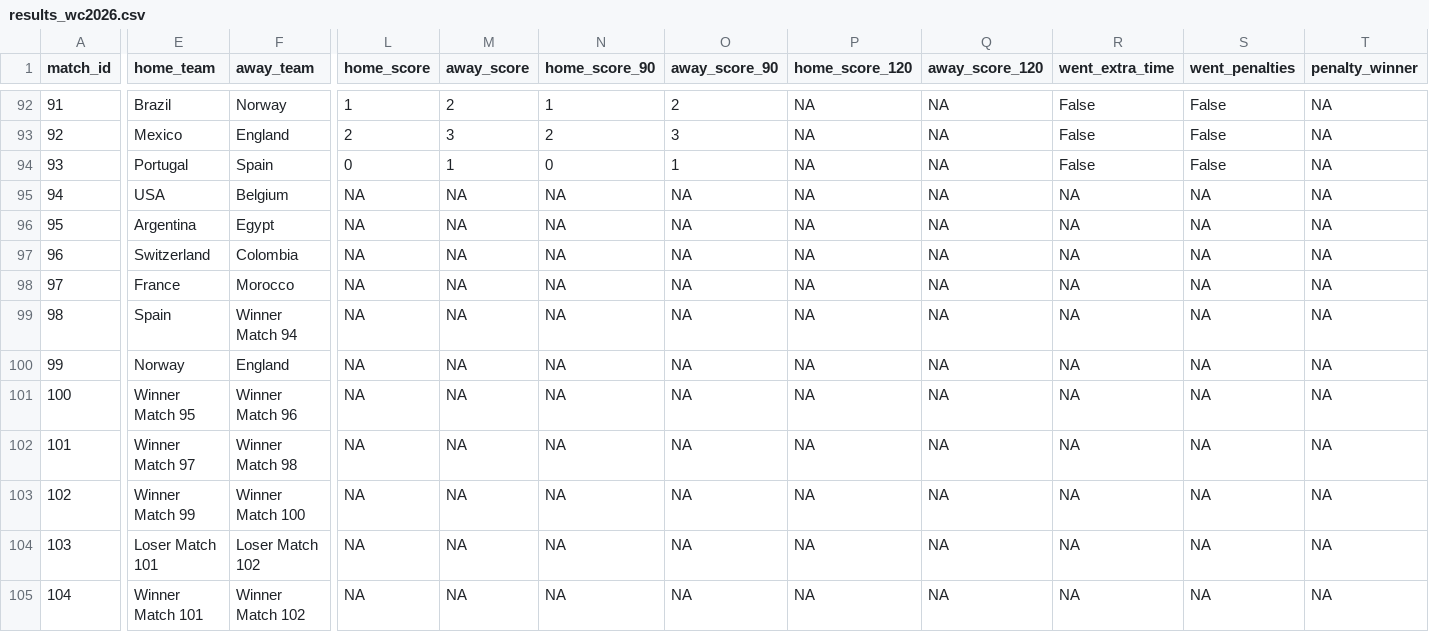
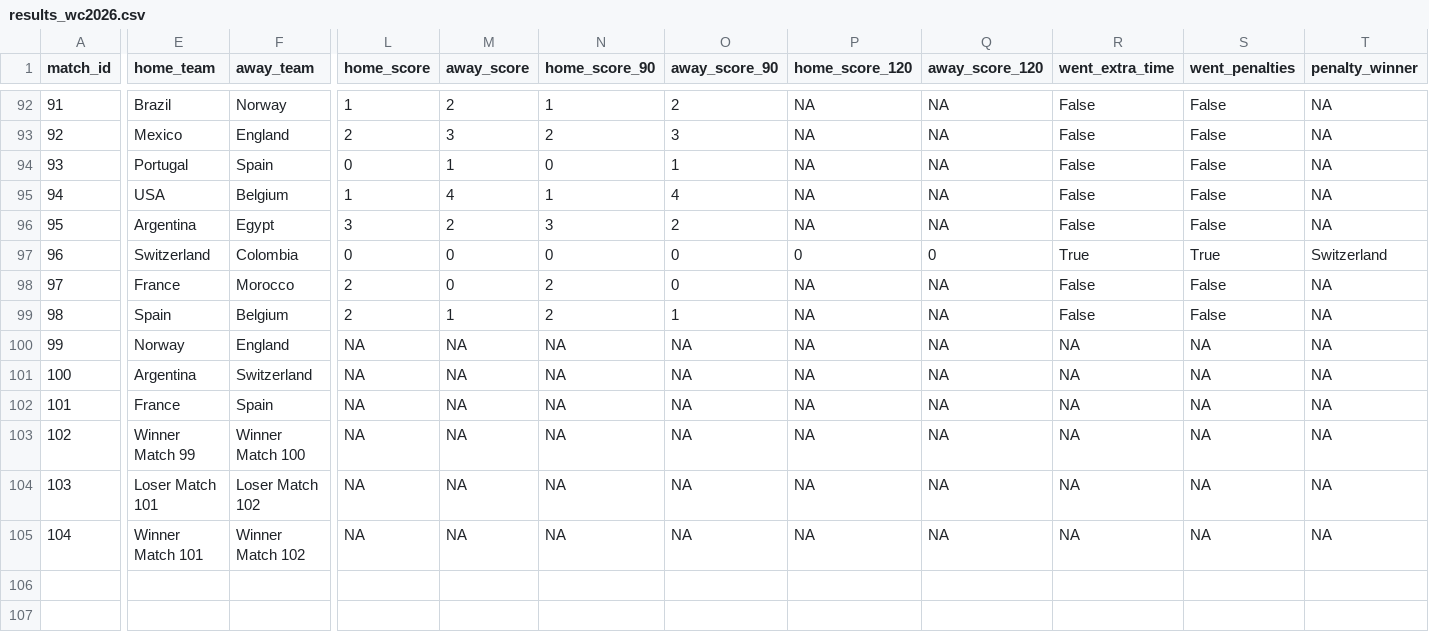
Before and after one commit to rwarneke/football_model, a CSV file: match_results/results_wc2026.csv, drawn as a sheet; only a part is shown, gaps mark what is left out; the diff covers the shown part only; the diff names each change by its address in the sheet, - before the commit and + after, or states it on an @@ line.

```diff
--- a/match_results/results_wc2026.csv
+++ b/match_results/results_wc2026.csv
-L95 (home_score): NA
+L95 (home_score): 1
-M95 (away_score): NA
+M95 (away_score): 4
-N95 (home_score_90): NA
+N95 (home_score_90): 1
-O95 (away_score_90): NA
+O95 (away_score_90): 4
-R95:R96 (went_extra_time): NA
+R95:R96 (went_extra_time): False
-S95:S96 (went_penalties): NA
+S95:S96 (went_penalties): False
-L96 (home_score): NA
+L96 (home_score): 3
-M96 (away_score): NA
+M96 (away_score): 2
-N96 (home_score_90): NA
+N96 (home_score_90): 3
-O96 (away_score_90): NA
+O96 (away_score_90): 2
-L97 (home_score): NA
+L97 (home_score): 0
-M97:M98 (away_score): NA
+M97:M98 (away_score): 0
-N97 (home_score_90): NA
+N97 (home_score_90): 0
-O97:O98 (away_score_90): NA
+O97:O98 (away_score_90): 0
-P97 (home_score_120): NA
+P97 (home_score_120): 0
-Q97 (away_score_120): NA
+Q97 (away_score_120): 0
-R97 (went_extra_time): NA
+R97 (went_extra_time): True
-S97 (went_penalties): NA
+S97 (went_penalties): True
-T97 (penalty_winner): NA
+T97 (penalty_winner): Switzerland
-L98:L99 (home_score): NA
+L98:L99 (home_score): 2
-N98:N99 (home_score_90): NA
+N98:N99 (home_score_90): 2
-R98:R99 (went_extra_time): NA
+R98:R99 (went_extra_time): False
-S98:S99 (went_penalties): NA
+S98:S99 (went_penalties): False
-F99 (away_team): Winner Match 94
+F99 (away_team): Belgium
-M99 (away_score): NA
+M99 (away_score): 1
-O99 (away_score_90): NA
+O99 (away_score_90): 1
-E101 (home_team): Winner Match 95
+E101 (home_team): Argentina
-F101 (away_team): Winner Match 96
+F101 (away_team): Switzerland
-E102 (home_team): Winner Match 97
+E102 (home_team): France
-F102 (away_team): Winner Match 98
+F102 (away_team): Spain
```
Also changed, not shown: 1 edited cell elsewhere in this file, match_results/shootouts.csv, model_output/ratings_current.csv, 23 other files.
